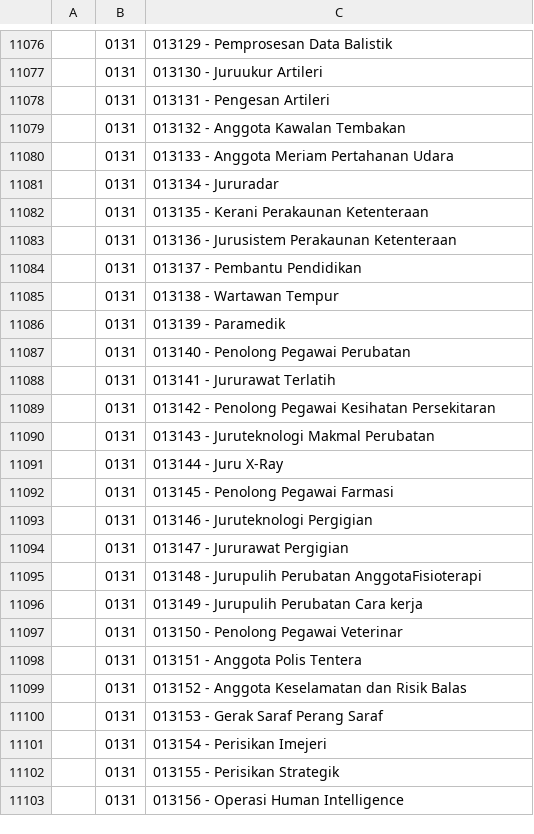
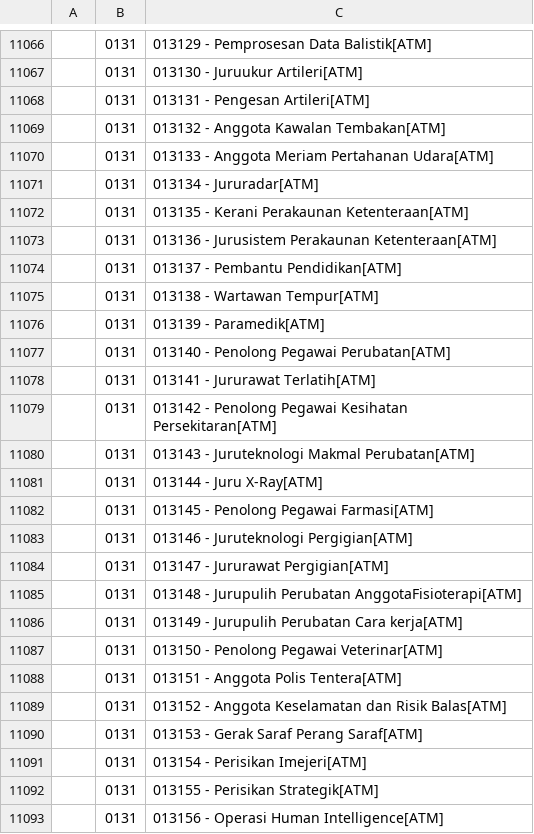
Before and after one commit to amin007/v2, a CSV file: sumber/fail/rujukan/csv/mascoBM-v06.csv, drawn as a sheet; only a part is shown, gaps mark what is left out; the diff covers the shown part only.

```diff
--- a/sumber/fail/rujukan/csv/mascoBM-v06.csv
+++ b/sumber/fail/rujukan/csv/mascoBM-v06.csv
@@ -11076,28 +11066,28 @@
-"";"0131";"013129 - Pemprosesan Data Balistik"
-"";"0131";"013130 - Juruukur Artileri"
-"";"0131";"013131 - Pengesan Artileri"
-"";"0131";"013132 - Anggota Kawalan Tembakan"
-"";"0131";"013133 - Anggota Meriam Pertahanan Udara"
-"";"0131";"013134 - Jururadar"
-"";"0131";"013135 - Kerani Perakaunan Ketenteraan"
-"";"0131";"013136 - Jurusistem Perakaunan Ketenteraan"
-"";"0131";"013137 - Pembantu Pendidikan"
-"";"0131";"013138 - Wartawan Tempur"
-"";"0131";"013139 - Paramedik"
-"";"0131";"013140 - Penolong Pegawai Perubatan"
-"";"0131";"013141 - Jururawat Terlatih"
-"";"0131";"013142 - Penolong Pegawai Kesihatan Persekitaran"
-"";"0131";"013143 - Juruteknologi Makmal Perubatan"
-"";"0131";"013144 - Juru X-Ray"
-"";"0131";"013145 - Penolong Pegawai Farmasi"
-"";"0131";"013146 - Juruteknologi Pergigian"
-"";"0131";"013147 - Jururawat Pergigian"
-"";"0131";"013148 - Jurupulih Perubatan AnggotaFisioterapi"
-"";"0131";"013149 - Jurupulih Perubatan Cara kerja"
-"";"0131";"013150 - Penolong Pegawai Veterinar"
-"";"0131";"013151 - Anggota Polis Tentera"
-"";"0131";"013152 - Anggota Keselamatan dan Risik Balas"
-"";"0131";"013153 - Gerak Saraf Perang Saraf"
-"";"0131";"013154 - Perisikan Imejeri"
-"";"0131";"013155 - Perisikan Strategik"
-"";"0131";"013156 - Operasi Human Intelligence"
+"";"0131";"013129 - Pemprosesan Data Balistik[ATM]"
+"";"0131";"013130 - Juruukur Artileri[ATM]"
+"";"0131";"013131 - Pengesan Artileri[ATM]"
+"";"0131";"013132 - Anggota Kawalan Tembakan[ATM]"
+"";"0131";"013133 - Anggota Meriam Pertahanan Udara[ATM]"
+"";"0131";"013134 - Jururadar[ATM]"
+"";"0131";"013135 - Kerani Perakaunan Ketenteraan[ATM]"
+"";"0131";"013136 - Jurusistem Perakaunan Ketenteraan[ATM]"
+"";"0131";"013137 - Pembantu Pendidikan[ATM]"
+"";"0131";"013138 - Wartawan Tempur[ATM]"
+"";"0131";"013139 - Paramedik[ATM]"
+"";"0131";"013140 - Penolong Pegawai Perubatan[ATM]"
+"";"0131";"013141 - Jururawat Terlatih[ATM]"
+"";"0131";"013142 - Penolong Pegawai Kesihatan Persekitaran[ATM]"
+"";"0131";"013143 - Juruteknologi Makmal Perubatan[ATM]"
+"";"0131";"013144 - Juru X-Ray[ATM]"
+"";"0131";"013145 - Penolong Pegawai Farmasi[ATM]"
+"";"0131";"013146 - Juruteknologi Pergigian[ATM]"
+"";"0131";"013147 - Jururawat Pergigian[ATM]"
+"";"0131";"013148 - Jurupulih Perubatan AnggotaFisioterapi[ATM]"
+"";"0131";"013149 - Jurupulih Perubatan Cara kerja[ATM]"
+"";"0131";"013150 - Penolong Pegawai Veterinar[ATM]"
+"";"0131";"013151 - Anggota Polis Tentera[ATM]"
+"";"0131";"013152 - Anggota Keselamatan dan Risik Balas[ATM]"
+"";"0131";"013153 - Gerak Saraf Perang Saraf[ATM]"
+"";"0131";"013154 - Perisikan Imejeri[ATM]"
+"";"0131";"013155 - Perisikan Strategik[ATM]"
+"";"0131";"013156 - Operasi Human Intelligence[ATM]"
```
Also changed, not shown: 13 removed rows and 88 edited cells elsewhere in this file.
